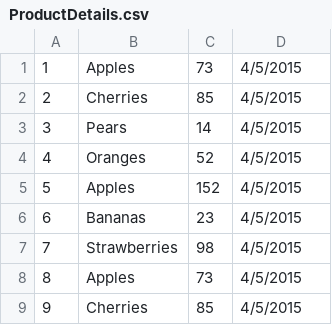
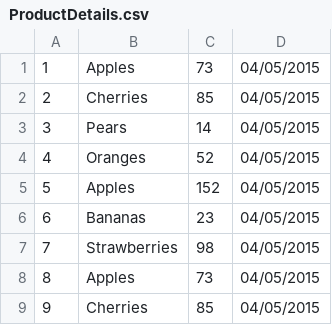
Before and after one commit to deepakmali/Assignment, a CSV file: ProductDetails.csv, drawn as a sheet.

Commit message:
Added extra records and changed date format

```diff
--- a/ProductDetails.csv
+++ b/ProductDetails.csv
@@ -1,9 +1,9 @@
-1,Apples,73,4/5/2015
-2,Cherries,85,4/5/2015
-3,Pears,14,4/5/2015
-4,Oranges,52,4/5/2015
-5,Apples,152,4/5/2015
-6,Bananas,23,4/5/2015
-7,Strawberries,98,4/5/2015
-8,Apples,73,4/5/2015
-9,Cherries,85,4/5/2015
+1,Apples,73,04/05/2015
+2,Cherries,85,04/05/2015
+3,Pears,14,04/05/2015
+4,Oranges,52,04/05/2015
+5,Apples,152,04/05/2015
+6,Bananas,23,04/05/2015
+7,Strawberries,98,04/05/2015
+8,Apples,73,04/05/2015
+9,Cherries,85,04/05/2015
```
